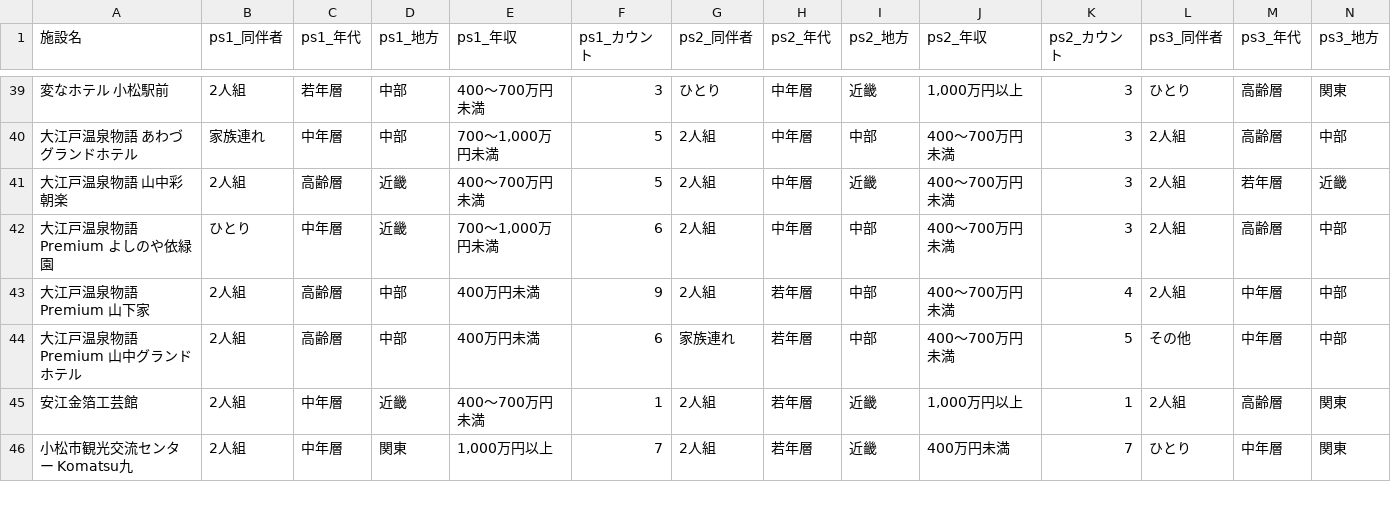
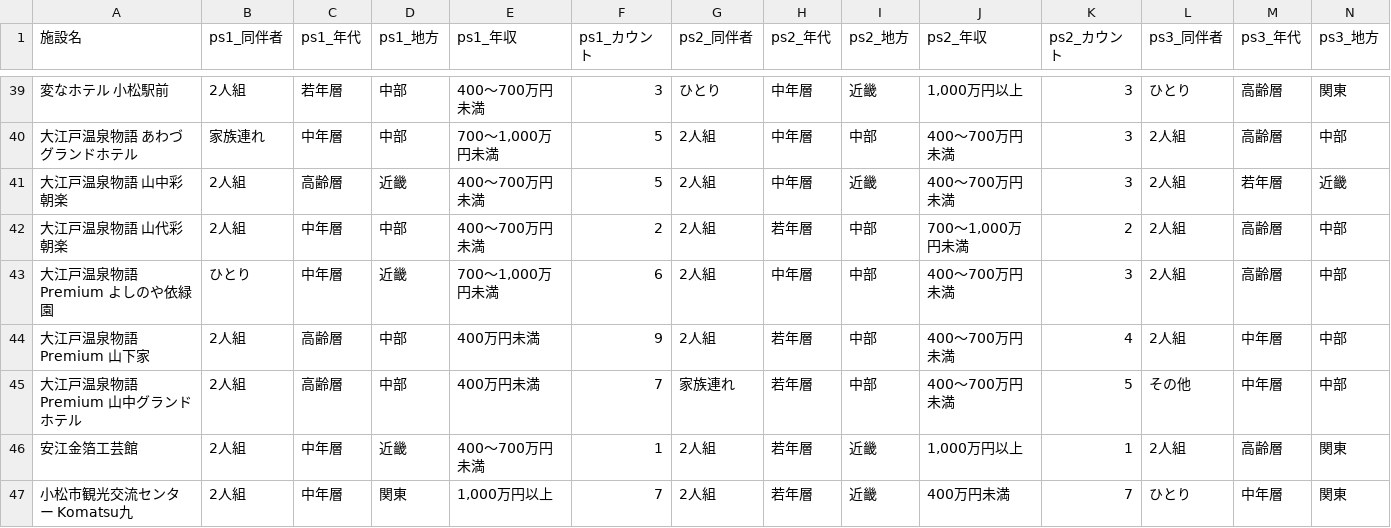
Before and after one commit to BeeB-C4N/tifo, a CSV file: ishikawa/milli_persona.csv, drawn as a sheet; only a part is shown, gaps mark what is left out; addresses are those after the commit; rows hold the shown columns only; the diff covers the shown part only; the diff names each change by its address in the sheet, - before the commit and + after, or states it on an @@ line.

```diff
--- a/ishikawa/milli_persona.csv
+++ b/ishikawa/milli_persona.csv
+row 42: 大江戸温泉物語 山代彩朝楽 | 2人組 | 中年層 | 中部 | 400～700万円未満 | 2 | 2人組 | 若年層 | 中部 | 700～1,000万円未満 | 2 | 2人組 | 高齢層 | 中部
-F45 (ps1_カウント): 6
+F45 (ps1_カウント): 7
```
Also changed, not shown: 6 edited cells elsewhere in this file, ishikawa/milli_score.csv, 1 other file.
